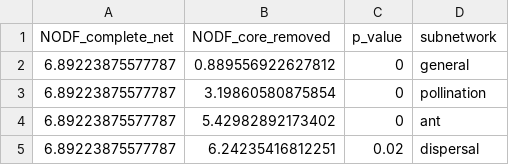
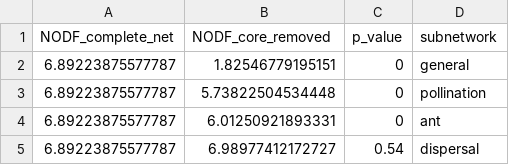
Before and after one commit to lucaspdmedeiros/multi-network_core_removal, a CSV file: output/data/core_species_removal/nestedness/nestedness_p_values.csv, drawn as a sheet.

```diff
--- a/output/data/core_species_removal/nestedness/nestedness_p_values.csv
+++ b/output/data/core_species_removal/nestedness/nestedness_p_values.csv
@@ -1,5 +1,5 @@
 "NODF_complete_net","NODF_core_removed","p_value","subnetwork"
-6.89223875577787,0.889556922627812,0,"general"
-6.89223875577787,3.19860580875854,0,"pollination"
-6.89223875577787,5.42982892173402,0,"ant"
-6.89223875577787,6.24235416812251,0.02,"dispersal"
+6.89223875577787,1.82546779195151,0,"general"
+6.89223875577787,5.73822504534448,0,"pollination"
+6.89223875577787,6.01250921893331,0,"ant"
+6.89223875577787,6.98977412172727,0.54,"dispersal"
```
Also changed, not shown: output/data/core_species_removal/nestedness/NODF_ant_core_removal.csv, output/data/core_species_removal/nestedness/NODF_disp_core_removal.csv, 2 other files.
